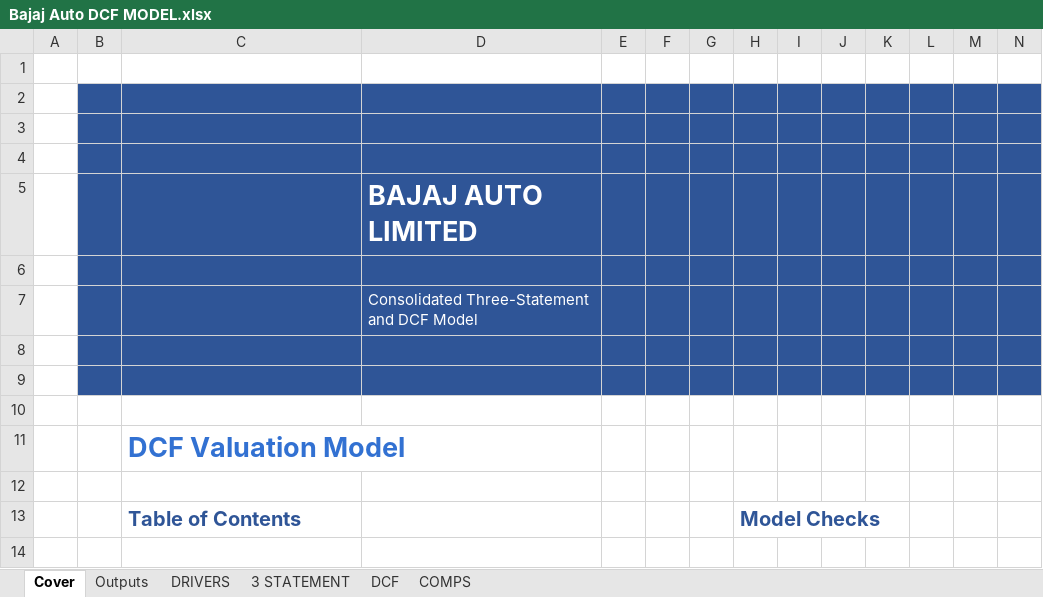
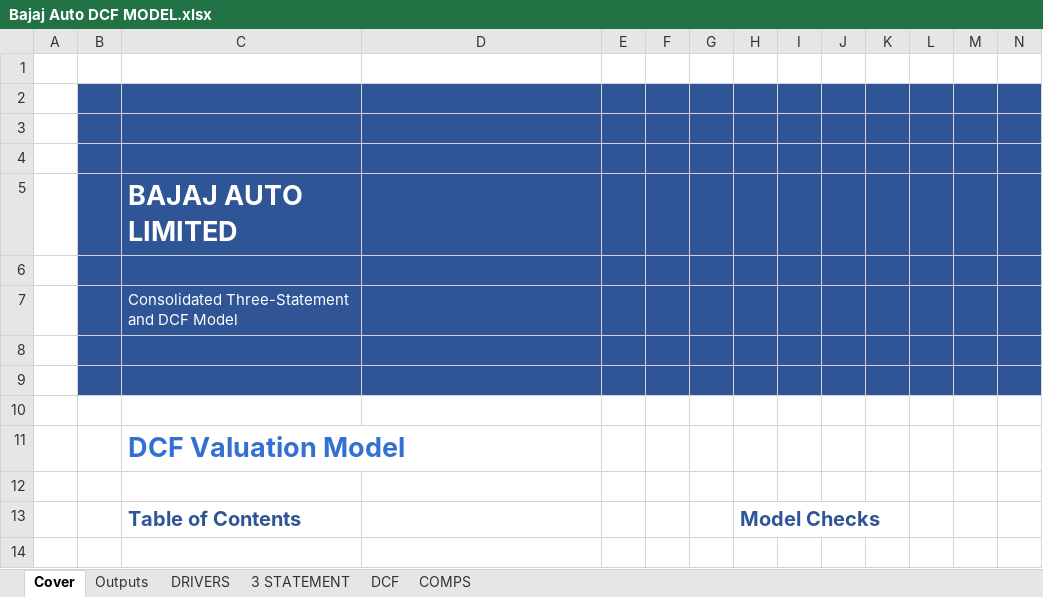
Before and after one commit to pranaydeepsingh/Bajaj-Auto-Three-Statement-Dcf-Comps-Model, an Excel workbook: Bajaj Auto DCF MODEL.xlsx, sheet Cover, drawn as a sheet; only a part is shown; values as stored, in another font and other column widths than the file's, no borders; charts and pictures and conditional formats not drawn; removed rows and columns are numbered as before the commit, all else as after; rows hold the shown columns only; the diff names each change by its address in the sheet, - before the commit and + after, or states it on an @@ line.

Commit message:
Update model layout

```diff
--- a/Bajaj Auto DCF MODEL.xlsx (sheet Cover)
+++ b/Bajaj Auto DCF MODEL.xlsx (sheet Cover)
-row 5:  |  |  | BAJAJ AUTO LIMITED
+row 5:  |  | BAJAJ AUTO LIMITED
-row 7:  |  |  | Consolidated Three-Statement and DCF Model
+row 7:  |  | Consolidated Three-Statement and DCF Model
```
Also changed, not shown: sheet 3 STATEMENT, sheet Outputs, sheet DCF, sheet DRIVERS, sheet COMPS, formulas that keep their value, charts or pictures.
